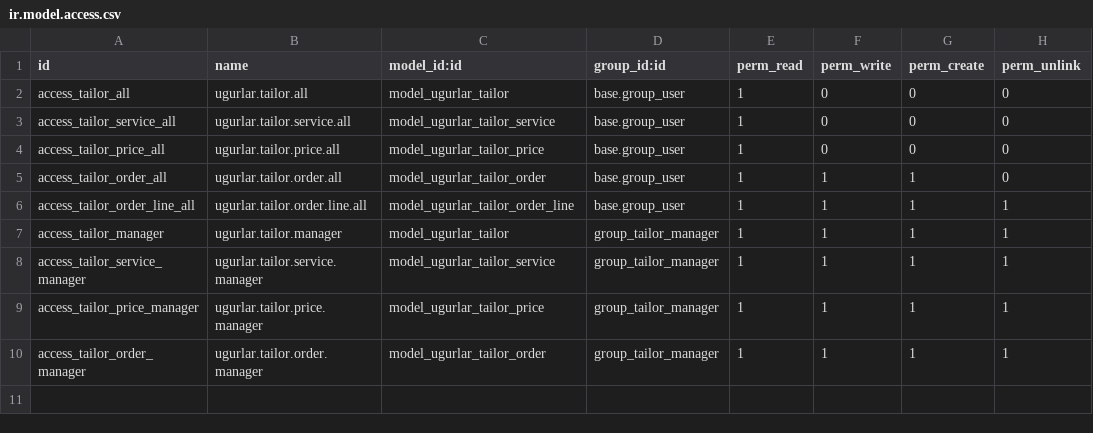
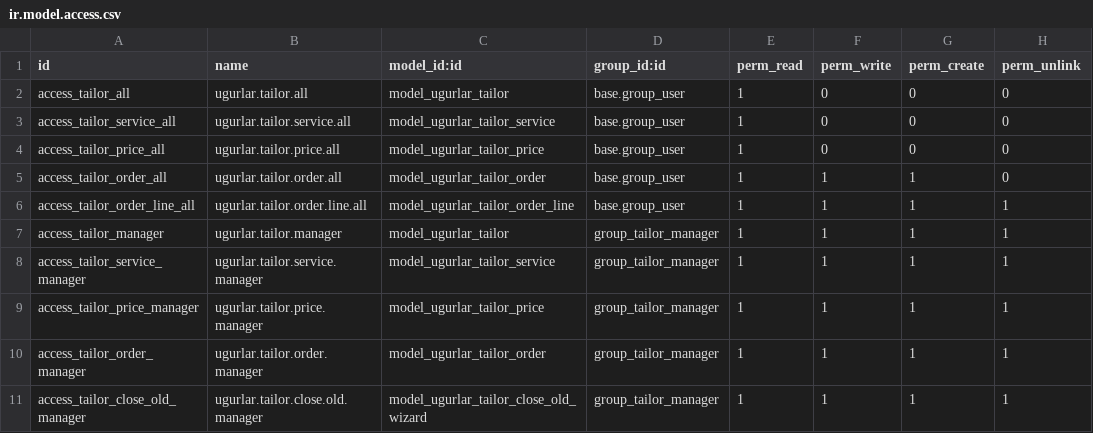
Before and after one commit to ugurlaryazilim-ui/odoougurlar, a CSV file: addons/ugurlar_tailor/security/ir.model.access.csv, drawn as a sheet; the diff names each change by its address in the sheet, - before the commit and + after, or states it on an @@ line.

```diff
--- a/addons/ugurlar_tailor/security/ir.model.access.csv
+++ b/addons/ugurlar_tailor/security/ir.model.access.csv
+row 11: access_tailor_close_old_manager | ugurlar.tailor.close.old.manager | model_ugurlar_tailor_close_old_wizard | group_tailor_manager | 1 | 1 | 1 | 1
```
Also changed, not shown: 11 other files.
